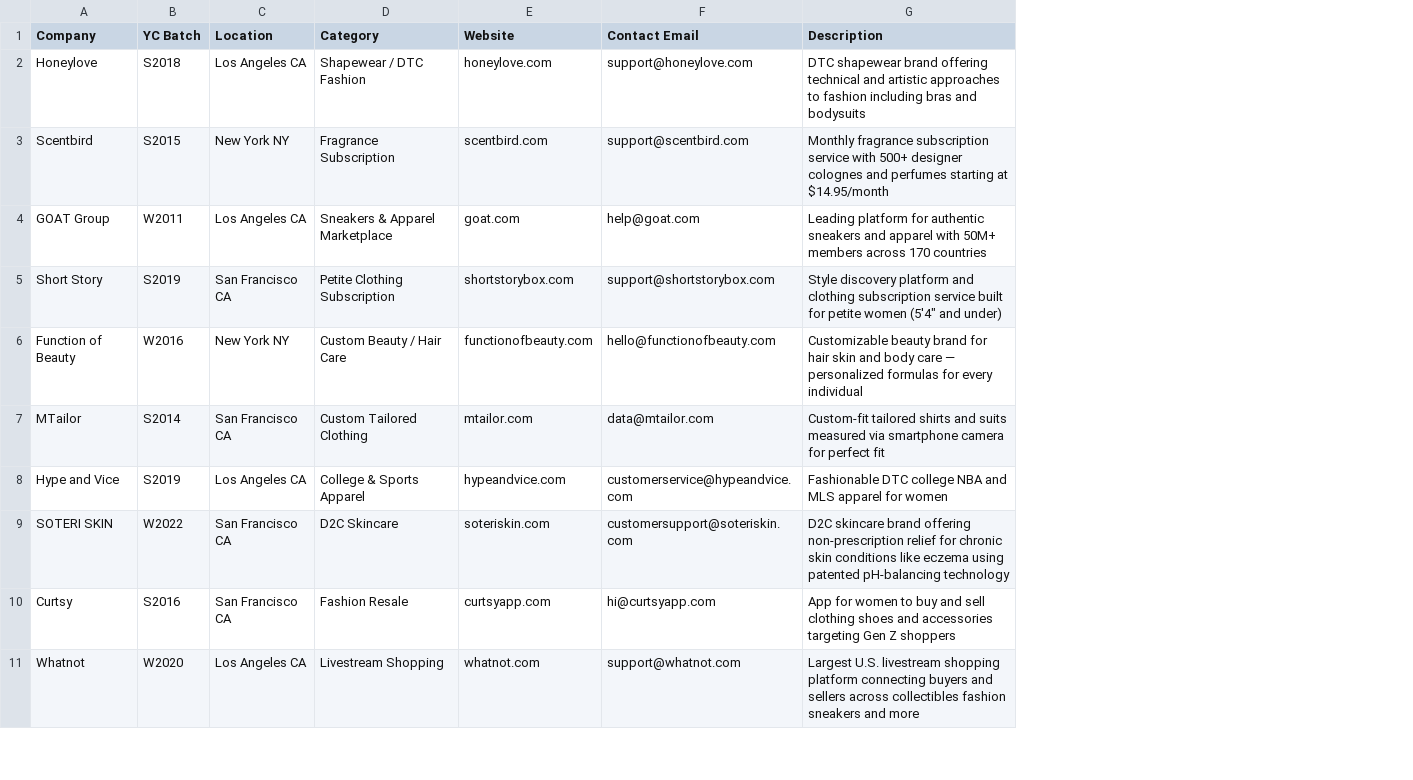
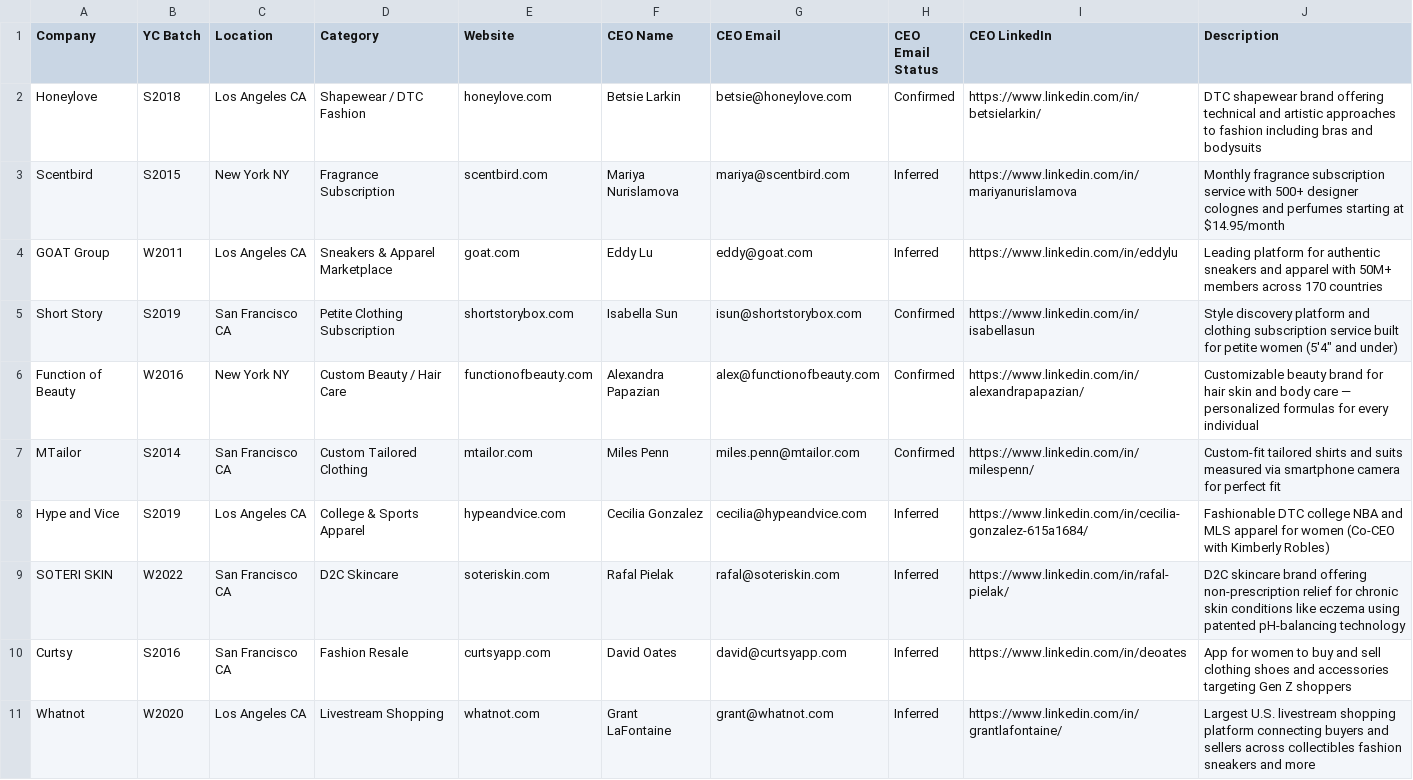
Before and after one commit to rishee-ops/AI-assistant, a CSV file: yc_us_d2c_startups_emails.csv, drawn as a sheet; only a part is shown; removed rows and columns are numbered as before the commit, all else as after; the diff names each change by its address in the sheet, - before the commit and + after, or states it on an @@ line.

```diff
--- a/yc_us_d2c_startups_emails.csv
+++ b/yc_us_d2c_startups_emails.csv
-column F (Contact Email), rows 2-11: support@honeylove.com | support@scentbird.com | help@goat.com | support@shortstorybox.com | hello@functionofbeauty.com | data@mtailor.com | customerservice@hypeandvice.com | customersupport@soteriskin.com | hi@curtsyapp.com | support@whatnot.com
+column F (CEO Name), rows 2-11: Betsie Larkin | Mariya Nurislamova | Eddy Lu | Isabella Sun | Alexandra Papazian | Miles Penn | Cecilia Gonzalez | Rafal Pielak | David Oates | Grant LaFontaine
+column G (CEO Email), rows 2-11: betsie@honeylove.com | mariya@scentbird.com | eddy@goat.com | isun@shortstorybox.com | alex@functionofbeauty.com | miles.penn@mtailor.com | cecilia@hypeandvice.com | rafal@soteriskin.com | david@curtsyapp.com | grant@whatnot.com
+column H (CEO Email Status), rows 2-11: Confirmed | Inferred | Inferred | Confirmed | Confirmed | Confirmed | Inferred | Inferred | Inferred | Inferred
+column I (CEO LinkedIn), rows 2-11: https://www.linkedin.com/in/betsielarkin/ | https://www.linkedin.com/in/mariyanurislamova | https://www.linkedin.com/in/eddylu | https://www.linkedin.com/in/isabellasun | https://www.linkedin.com/in/alexandrapapazian/ | https://www.linkedin.com/in/milespenn/ | https://www.linkedin.com/in/cecilia-gonzalez-615a1684/ | https://www.linkedin.com/in/rafal-pielak/ | https://www.linkedin.com/in/deoates | https://www.linkedin.com/in/grantlafontaine/
-J8 (Description): …for women
+J8 (Description): …for women (Co-CEO with Kimberly Robles)
```
